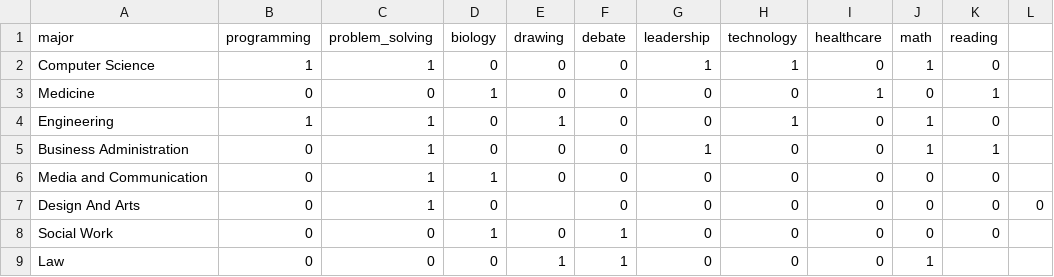
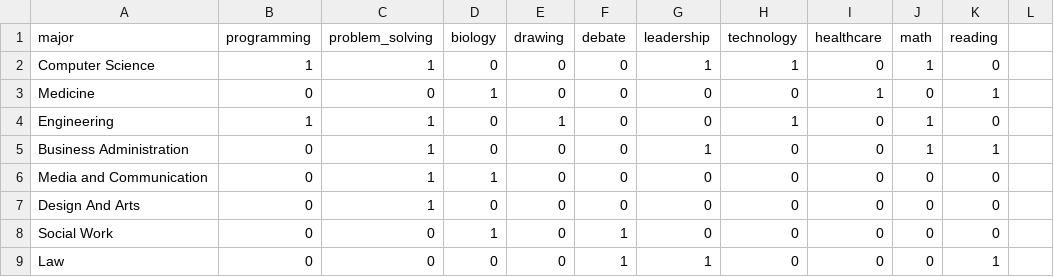
Before and after one commit to asail-12/Software-Tools-Project, a CSV file: Interests_Dataset.csv, drawn as a sheet.

Commit message:
Update Interests_Dataset.csv

```diff
--- a/Interests_Dataset.csv
+++ b/Interests_Dataset.csv
@@ -6,4 +6,4 @@ Business Administration,0,1,0,0,0,1,0,0,1,1
 Media and Communication,0,1,1,0,0,0,0,0,0,0
-Design And Arts,0,1,0,,0,0,0,0,0,0,0
+Design And Arts,0,1,0,0,0,0,0,0,0,0
 Social Work,0,0,1,0,1,0,0,0,0,0
-Law,0,0,0,1,1,0,0,0,1
+Law,0,0,0,0,1,1,0,0,0,1
```
